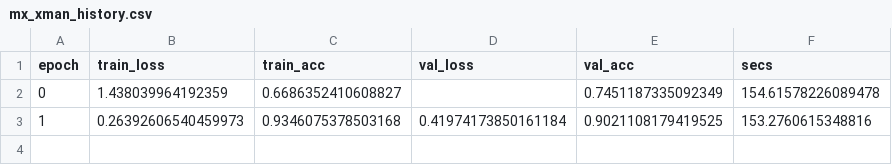
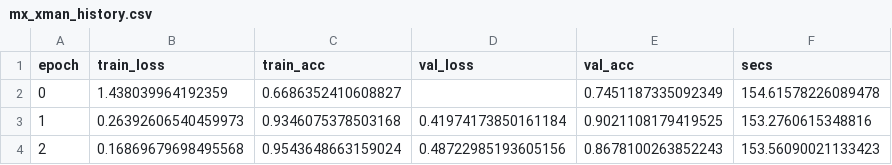
Before and after one commit to ItsCodeBakery/Mx-XMAN, a CSV file: logs/mx_xman_history.csv, drawn as a sheet.

Commit message:
[train] Mx-XMAN epoch 3 (latest)

```diff
--- a/logs/mx_xman_history.csv
+++ b/logs/mx_xman_history.csv
@@ -3 +3,2 @@ epoch,train_loss,train_acc,val_loss,val_acc,secs
 1,0.26392606540459973,0.9346075378503168,0.41974173850161184,0.9021108179419525,153.2760615348816
+2,0.16869679698495568,0.9543648663159024,0.48722985193605156,0.8678100263852243,153.56090021133423
```
Also changed, not shown: 2 other files.
